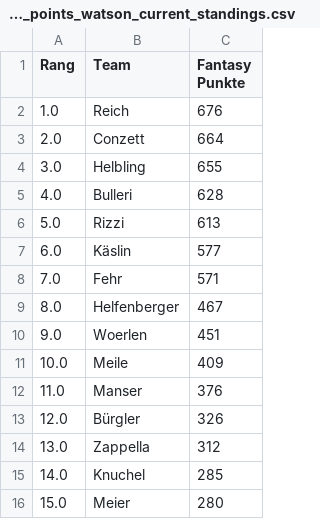
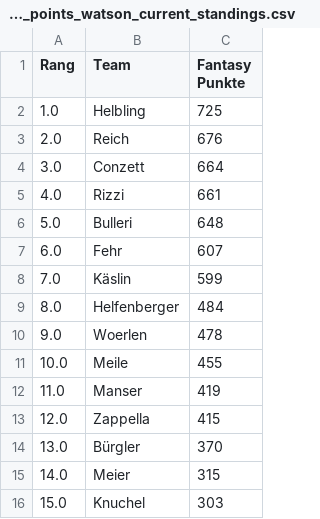
Before and after one commit to leasennch/skifantasy-results, a CSV file: watson/fantasy_points_watson_current_standings.csv, drawn as a sheet.

```diff
--- a/watson/fantasy_points_watson_current_standings.csv
+++ b/watson/fantasy_points_watson_current_standings.csv
@@ -1,16 +1,16 @@
 Rang,Team,Fantasy Punkte
-1.0,Reich,676
-2.0,Conzett,664
-3.0,Helbling,655
-4.0,Bulleri,628
-5.0,Rizzi,613
-6.0,Käslin,577
-7.0,Fehr,571
-8.0,Helfenberger,467
-9.0,Woerlen,451
-10.0,Meile,409
-11.0,Manser,376
-12.0,Bürgler,326
-13.0,Zappella,312
-14.0,Knuchel,285
-15.0,Meier,280
+1.0,Helbling,725
+2.0,Reich,676
+3.0,Conzett,664
+4.0,Rizzi,661
+5.0,Bulleri,648
+6.0,Fehr,607
+7.0,Käslin,599
+8.0,Helfenberger,484
+9.0,Woerlen,478
+10.0,Meile,455
+11.0,Manser,419
+12.0,Zappella,415
+13.0,Bürgler,370
+14.0,Meier,315
+15.0,Knuchel,303
```
Also changed, not shown: unteresAaretal/fantasy_points_Unteres Aaretal_point_races.csv, watson/fantasy_points_watson_point_races.csv, 15 other files.
